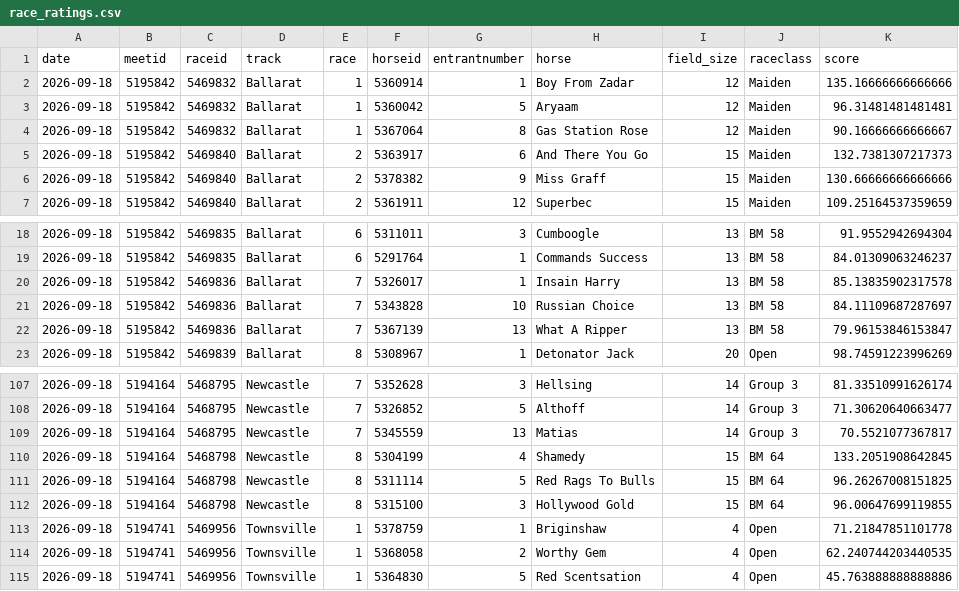
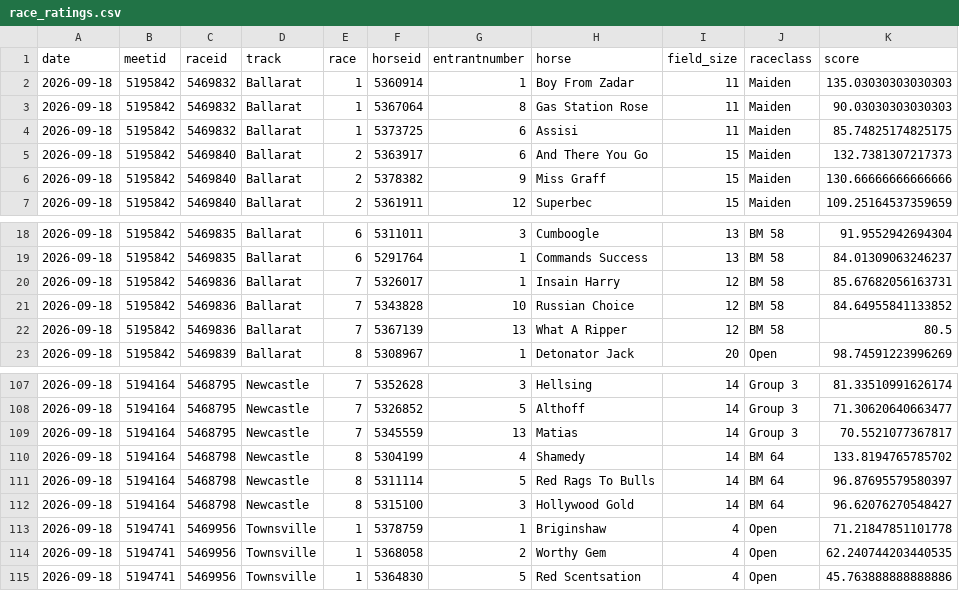
Before and after one commit to danielcappello/trackVision, a CSV file: race_ratings.csv, drawn as a sheet; only a part is shown, gaps mark what is left out.

```diff
--- a/race_ratings.csv
+++ b/race_ratings.csv
@@ -1,5 +1,5 @@
 date,meetid,raceid,track,race,horseid,entrantnumber,horse,field_size,raceclass,score
-2026-09-18,5195842,5469832,Ballarat,1,5360914,1,Boy From Zadar,12,Maiden,135.16666666666666
-2026-09-18,5195842,5469832,Ballarat,1,5360042,5,Aryaam,12,Maiden,96.31481481481481
-2026-09-18,5195842,5469832,Ballarat,1,5367064,8,Gas Station Rose,12,Maiden,90.16666666666667
+2026-09-18,5195842,5469832,Ballarat,1,5360914,1,Boy From Zadar,11,Maiden,135.03030303030303
+2026-09-18,5195842,5469832,Ballarat,1,5367064,8,Gas Station Rose,11,Maiden,90.03030303030303
+2026-09-18,5195842,5469832,Ballarat,1,5373725,6,Assisi,11,Maiden,85.74825174825175
 2026-09-18,5195842,5469840,Ballarat,2,5363917,6,And There You Go,15,Maiden,132.7381307217373
@@ -19,5 +19,5 @@ date,meetid,raceid,track,race,horseid,entrantnumber,horse,field_size,raceclass,s
 2026-09-18,5195842,5469835,Ballarat,6,5291764,1,Commands Success,13,BM 58,84.01309063246237
-2026-09-18,5195842,5469836,Ballarat,7,5326017,1,Insain Harry,13,BM 58,85.13835902317578
-2026-09-18,5195842,5469836,Ballarat,7,5343828,10,Russian Choice,13,BM 58,84.11109687287697
-2026-09-18,5195842,5469836,Ballarat,7,5367139,13,What A Ripper,13,BM 58,79.96153846153847
+2026-09-18,5195842,5469836,Ballarat,7,5326017,1,Insain Harry,12,BM 58,85.67682056163731
+2026-09-18,5195842,5469836,Ballarat,7,5343828,10,Russian Choice,12,BM 58,84.64955841133852
+2026-09-18,5195842,5469836,Ballarat,7,5367139,13,What A Ripper,12,BM 58,80.5
 2026-09-18,5195842,5469839,Ballarat,8,5308967,1,Detonator Jack,20,Open,98.74591223996269
@@ -109,5 +109,5 @@ date,meetid,raceid,track,race,horseid,entrantnumber,horse,field_size,raceclass,s
 2026-09-18,5194164,5468795,Newcastle,7,5345559,13,Matias,14,Group 3,70.5521077367817
-2026-09-18,5194164,5468798,Newcastle,8,5304199,4,Shamedy,15,BM 64,133.2051908642845
-2026-09-18,5194164,5468798,Newcastle,8,5311114,5,Red Rags To Bulls,15,BM 64,96.26267008151825
-2026-09-18,5194164,5468798,Newcastle,8,5315100,3,Hollywood Gold,15,BM 64,96.00647699119855
+2026-09-18,5194164,5468798,Newcastle,8,5304199,4,Shamedy,14,BM 64,133.8194765785702
+2026-09-18,5194164,5468798,Newcastle,8,5311114,5,Red Rags To Bulls,14,BM 64,96.87695579580397
+2026-09-18,5194164,5468798,Newcastle,8,5315100,3,Hollywood Gold,14,BM 64,96.62076270548427
 2026-09-18,5194741,5469956,Townsville,1,5378759,1,Briginshaw,4,Open,71.21847851101778
```
Also changed, not shown: racing_fixtures.csv.
